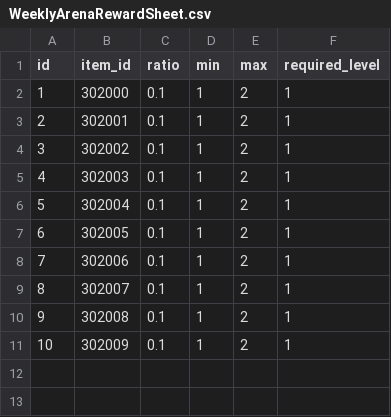
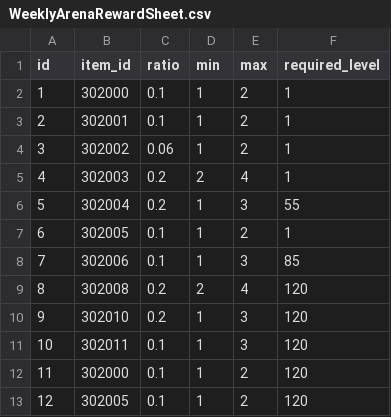
Before and after one commit to planetarium/NineChronicles, a CSV file: nekoyume/Assets/AddressableAssets/TableCSV/WeeklyArenaRewardSheet.csv, drawn as a sheet; removed rows and columns are numbered as before the commit, all else as after; the diff names each change by its address in the sheet, - before the commit and + after, or states it on an @@ line.

Commit message:
fix weeklyaremareward sheet

```diff
--- a/nekoyume/Assets/AddressableAssets/TableCSV/WeeklyArenaRewardSheet.csv
+++ b/nekoyume/Assets/AddressableAssets/TableCSV/WeeklyArenaRewardSheet.csv
-C4 (ratio): 0.1
+C4 (ratio): 0.06
-C5:C6 (ratio): 0.1
+C5:C6 (ratio): 0.2
-D5 (min): 1
+D5 (min): 2
-E5 (max): 2
+E5 (max): 4
-E6 (max): 2
+E6 (max): 3
-F6 (required_level): 1
+F6 (required_level): 55
-E8 (max): 2
+E8 (max): 3
-F8 (required_level): 1
+F8 (required_level): 85
-row 9: 8 | 302007 | 0.1 | 1 | 2 | 1
+row 9: 8 | 302008 | 0.2 | 2 | 4 | 120
+row 10: 9 | 302010 | 0.2 | 1 | 3 | 120
+row 11: 10 | 302011 | 0.1 | 1 | 3 | 120
@@ column A (id) renumbered from row 12 down @@
-B12 (item_id): 302008
+B12 (item_id): 302000
-F12:F13 (required_level): 1
+F12:F13 (required_level): 120
-B13 (item_id): 302009
+B13 (item_id): 302005
```
